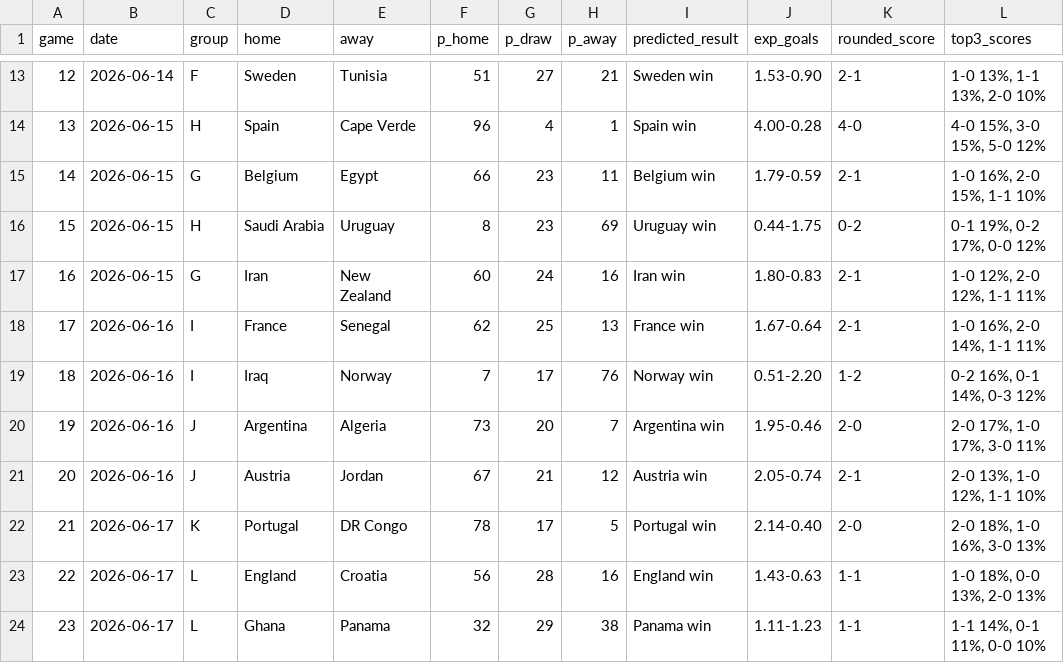
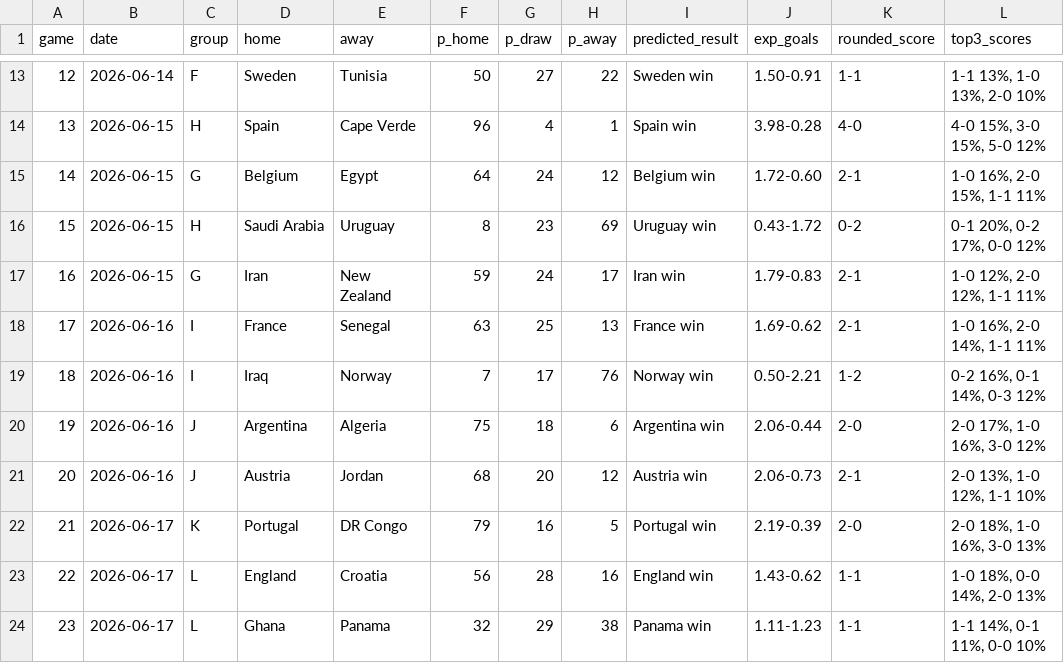
Before and after one commit to andreskoenig/OpenOdds26, a CSV file: data/predict_groupstage_2026.csv, drawn as a sheet; only a part is shown, gaps mark what is left out; the diff covers the shown part only.

```diff
--- a/data/predict_groupstage_2026.csv
+++ b/data/predict_groupstage_2026.csv
@@ -13,12 +13,12 @@ game,date,group,home,away,p_home,p_draw,p_away,predicted_result,exp_goals,rounde
-12,2026-06-14,F,Sweden,Tunisia,51,27,21,Sweden win,1.53-0.90,2-1,"1-0 13%, 1-1 13%, 2-0 10%"
-13,2026-06-15,H,Spain,Cape Verde,96,4,1,Spain win,4.00-0.28,4-0,"4-0 15%, 3-0 15%, 5-0 12%"
-14,2026-06-15,G,Belgium,Egypt,66,23,11,Belgium win,1.79-0.59,2-1,"1-0 16%, 2-0 15%, 1-1 10%"
-15,2026-06-15,H,Saudi Arabia,Uruguay,8,23,69,Uruguay win,0.44-1.75,0-2,"0-1 19%, 0-2 17%, 0-0 12%"
-16,2026-06-15,G,Iran,New Zealand,60,24,16,Iran win,1.80-0.83,2-1,"1-0 12%, 2-0 12%, 1-1 11%"
-17,2026-06-16,I,France,Senegal,62,25,13,France win,1.67-0.64,2-1,"1-0 16%, 2-0 14%, 1-1 11%"
-18,2026-06-16,I,Iraq,Norway,7,17,76,Norway win,0.51-2.20,1-2,"0-2 16%, 0-1 14%, 0-3 12%"
-19,2026-06-16,J,Argentina,Algeria,73,20,7,Argentina win,1.95-0.46,2-0,"2-0 17%, 1-0 17%, 3-0 11%"
-20,2026-06-16,J,Austria,Jordan,67,21,12,Austria win,2.05-0.74,2-1,"2-0 13%, 1-0 12%, 1-1 10%"
-21,2026-06-17,K,Portugal,DR Congo,78,17,5,Portugal win,2.14-0.40,2-0,"2-0 18%, 1-0 16%, 3-0 13%"
-22,2026-06-17,L,England,Croatia,56,28,16,England win,1.43-0.63,1-1,"1-0 18%, 0-0 13%, 2-0 13%"
+12,2026-06-14,F,Sweden,Tunisia,50,27,22,Sweden win,1.50-0.91,1-1,"1-1 13%, 1-0 13%, 2-0 10%"
+13,2026-06-15,H,Spain,Cape Verde,96,4,1,Spain win,3.98-0.28,4-0,"4-0 15%, 3-0 15%, 5-0 12%"
+14,2026-06-15,G,Belgium,Egypt,64,24,12,Belgium win,1.72-0.60,2-1,"1-0 16%, 2-0 15%, 1-1 11%"
+15,2026-06-15,H,Saudi Arabia,Uruguay,8,23,69,Uruguay win,0.43-1.72,0-2,"0-1 20%, 0-2 17%, 0-0 12%"
+16,2026-06-15,G,Iran,New Zealand,59,24,17,Iran win,1.79-0.83,2-1,"1-0 12%, 2-0 12%, 1-1 11%"
+17,2026-06-16,I,France,Senegal,63,25,13,France win,1.69-0.62,2-1,"1-0 16%, 2-0 14%, 1-1 11%"
+18,2026-06-16,I,Iraq,Norway,7,17,76,Norway win,0.50-2.21,1-2,"0-2 16%, 0-1 14%, 0-3 12%"
+19,2026-06-16,J,Argentina,Algeria,75,18,6,Argentina win,2.06-0.44,2-0,"2-0 17%, 1-0 16%, 3-0 12%"
+20,2026-06-16,J,Austria,Jordan,68,20,12,Austria win,2.06-0.73,2-1,"2-0 13%, 1-0 12%, 1-1 10%"
+21,2026-06-17,K,Portugal,DR Congo,79,16,5,Portugal win,2.19-0.39,2-0,"2-0 18%, 1-0 16%, 3-0 13%"
+22,2026-06-17,L,England,Croatia,56,28,16,England win,1.43-0.62,1-1,"1-0 18%, 0-0 14%, 2-0 13%"
 23,2026-06-17,L,Ghana,Panama,32,29,38,Panama win,1.11-1.23,1-1,"1-1 14%, 0-1 11%, 0-0 10%"
```
Also changed, not shown: 160 edited cells elsewhere in this file, data/predict_md1_2026.csv, 15 other files.
